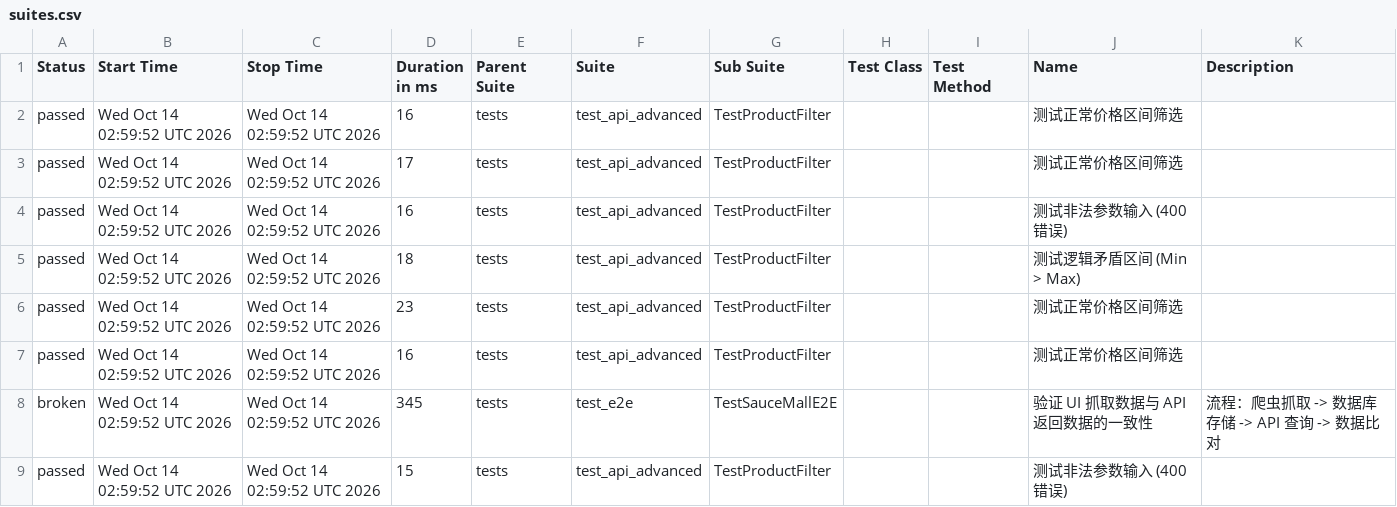
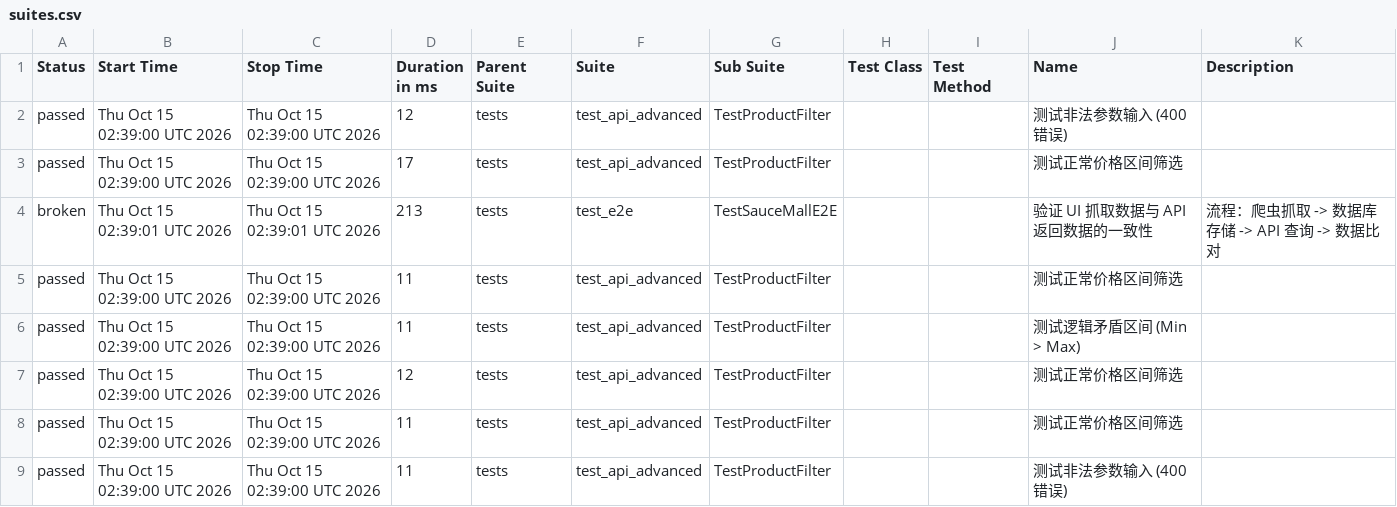
Before and after one commit to Junx20710/SauceMall-Monitor, a CSV file: data/suites.csv, drawn as a sheet.

Commit message:
Deploying to gh-pages from @ Junx20710/SauceMall-Monitor@1caa9ab313e35e4c0f4a30c7490494abbd996b5e 🚀

```diff
--- a/data/suites.csv
+++ b/data/suites.csv
@@ -1,9 +1,9 @@
 "Status","Start Time","Stop Time","Duration in ms","Parent Suite","Suite","Sub Suite","Test Class","Test Method","Name","Description"
-"passed","Wed Oct 14 02:59:52 UTC 2026","Wed Oct 14 02:59:52 UTC 2026","16","tests","test_api_advanced","TestProductFilter","","","测试正常价格区间筛选",""
-"passed","Wed Oct 14 02:59:52 UTC 2026","Wed Oct 14 02:59:52 UTC 2026","17","tests","test_api_advanced","TestProductFilter","","","测试正常价格区间筛选",""
-"passed","Wed Oct 14 02:59:52 UTC 2026","Wed Oct 14 02:59:52 UTC 2026","16","tests","test_api_advanced","TestProductFilter","","","测试非法参数输入 (400错误)",""
-"passed","Wed Oct 14 02:59:52 UTC 2026","Wed Oct 14 02:59:52 UTC 2026","18","tests","test_api_advanced","TestProductFilter","","","测试逻辑矛盾区间 (Min > Max)",""
-"passed","Wed Oct 14 02:59:52 UTC 2026","Wed Oct 14 02:59:52 UTC 2026","23","tests","test_api_advanced","TestProductFilter","","","测试正常价格区间筛选",""
-"passed","Wed Oct 14 02:59:52 UTC 2026","Wed Oct 14 02:59:52 UTC 2026","16","tests","test_api_advanced","TestProductFilter","","","测试正常价格区间筛选",""
-"broken","Wed Oct 14 02:59:52 UTC 2026","Wed Oct 14 02:59:52 UTC 2026","345","tests","test_e2e","TestSauceMallE2E","","","验证 UI 抓取数据与 API 返回数据的一致性","流程：爬虫抓取 -> 数据库存储 -> API 查询 -> 数据比对"
-"passed","Wed Oct 14 02:59:52 UTC 2026","Wed Oct 14 02:59:52 UTC 2026","15","tests","test_api_advanced","TestProductFilter","","","测试非法参数输入 (400错误)",""
+"passed","Thu Oct 15 02:39:00 UTC 2026","Thu Oct 15 02:39:00 UTC 2026","12","tests","test_api_advanced","TestProductFilter","","","测试非法参数输入 (400错误)",""
+"passed","Thu Oct 15 02:39:00 UTC 2026","Thu Oct 15 02:39:00 UTC 2026","17","tests","test_api_advanced","TestProductFilter","","","测试正常价格区间筛选",""
+"broken","Thu Oct 15 02:39:01 UTC 2026","Thu Oct 15 02:39:01 UTC 2026","213","tests","test_e2e","TestSauceMallE2E","","","验证 UI 抓取数据与 API 返回数据的一致性","流程：爬虫抓取 -> 数据库存储 -> API 查询 -> 数据比对"
+"passed","Thu Oct 15 02:39:00 UTC 2026","Thu Oct 15 02:39:00 UTC 2026","11","tests","test_api_advanced","TestProductFilter","","","测试正常价格区间筛选",""
+"passed","Thu Oct 15 02:39:00 UTC 2026","Thu Oct 15 02:39:00 UTC 2026","11","tests","test_api_advanced","TestProductFilter","","","测试逻辑矛盾区间 (Min > Max)",""
+"passed","Thu Oct 15 02:39:00 UTC 2026","Thu Oct 15 02:39:00 UTC 2026","12","tests","test_api_advanced","TestProductFilter","","","测试正常价格区间筛选",""
+"passed","Thu Oct 15 02:39:00 UTC 2026","Thu Oct 15 02:39:00 UTC 2026","11","tests","test_api_advanced","TestProductFilter","","","测试正常价格区间筛选",""
+"passed","Thu Oct 15 02:39:00 UTC 2026","Thu Oct 15 02:39:00 UTC 2026","11","tests","test_api_advanced","TestProductFilter","","","测试非法参数输入 (400错误)",""
```
Also changed, not shown: 34 other files.
